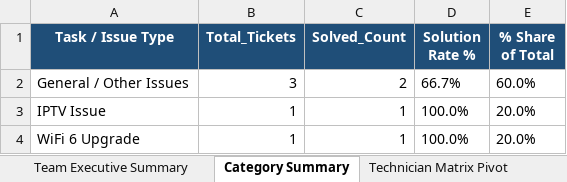
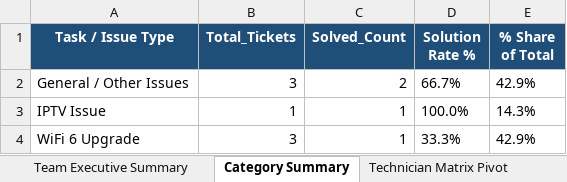
Before and after one commit to pradeepneupane10/employee-audit-app, an Excel workbook: EXECUTIVE_TEAM_AUDIT_REPORT_23_Oct_2026.xlsx, sheet Category Summary, drawn as a sheet; values as stored, in another font and other column widths than the file's, no borders; the diff names each change by its address in the sheet, - before the commit and + after, or states it on an @@ line.

```diff
--- a/EXECUTIVE_TEAM_AUDIT_REPORT_23_Oct_2026.xlsx (sheet Category Summary)
+++ b/EXECUTIVE_TEAM_AUDIT_REPORT_23_Oct_2026.xlsx (sheet Category Summary)
-E2 (% Share of Total): 60.0%
+E2 (% Share of Total): 42.9%
-E3 (% Share of Total): 20.0%
+E3 (% Share of Total): 14.3%
-B4 (Total_Tickets): 1
+B4 (Total_Tickets): 3
-D4 (Solution Rate %): 100.0%
+D4 (Solution Rate %): 33.3%
-E4 (% Share of Total): 20.0%
+E4 (% Share of Total): 42.9%
```
Also changed, not shown: sheet Master Audit Details, sheet Technician Matrix Pivot, sheet Team Executive Summary, audit_report_ALL_TEAM_23_Oct_2026.xlsx, 1 other file.
